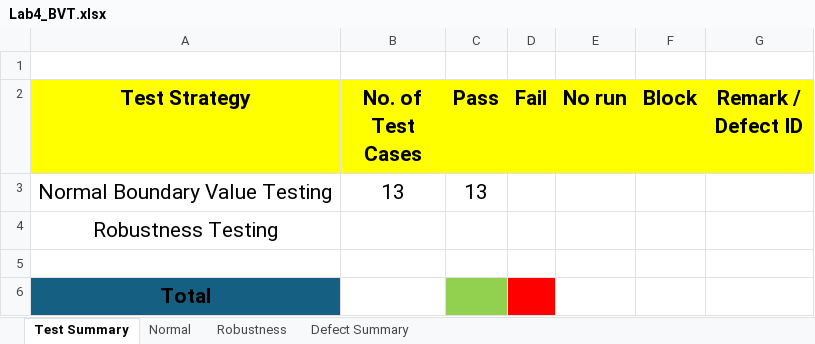
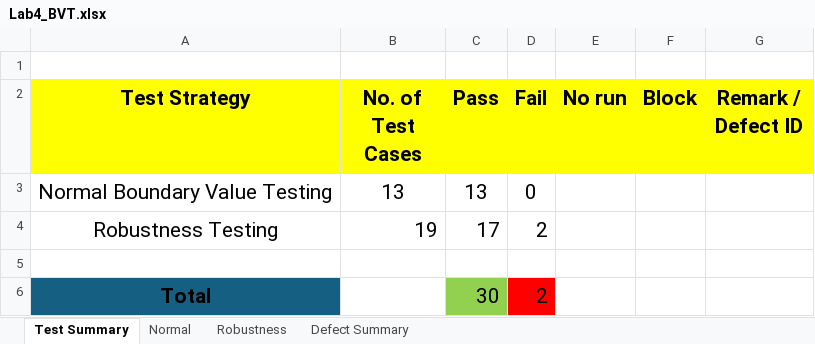
Before and after one commit to hathaipatwi-web/lab-sqa, an Excel workbook: LAB4/Lab4_BVT.xlsx, sheet Test Summary, drawn as a sheet; values as stored, in another font and other column widths than the file's, no borders; removed rows and columns are numbered as before the commit, all else as after; the diff names each change by its address in the sheet, - before the commit and + after, or states it on an @@ line.

```diff
--- a/LAB4/Lab4_BVT.xlsx (sheet Test Summary)
+++ b/LAB4/Lab4_BVT.xlsx (sheet Test Summary)
-D3 (Fail): (empty)
+D3 (Fail): 0
-row 4: Robustness Testing
+row 4: Robustness Testing | 19 | 17 | 2
-C6 (Pass): (empty)
+C6 (Pass): 30
-D6 (Fail): (empty)
+D6 (Fail): 2
```
Also changed, not shown: sheet Robustness, sheet Normal.
